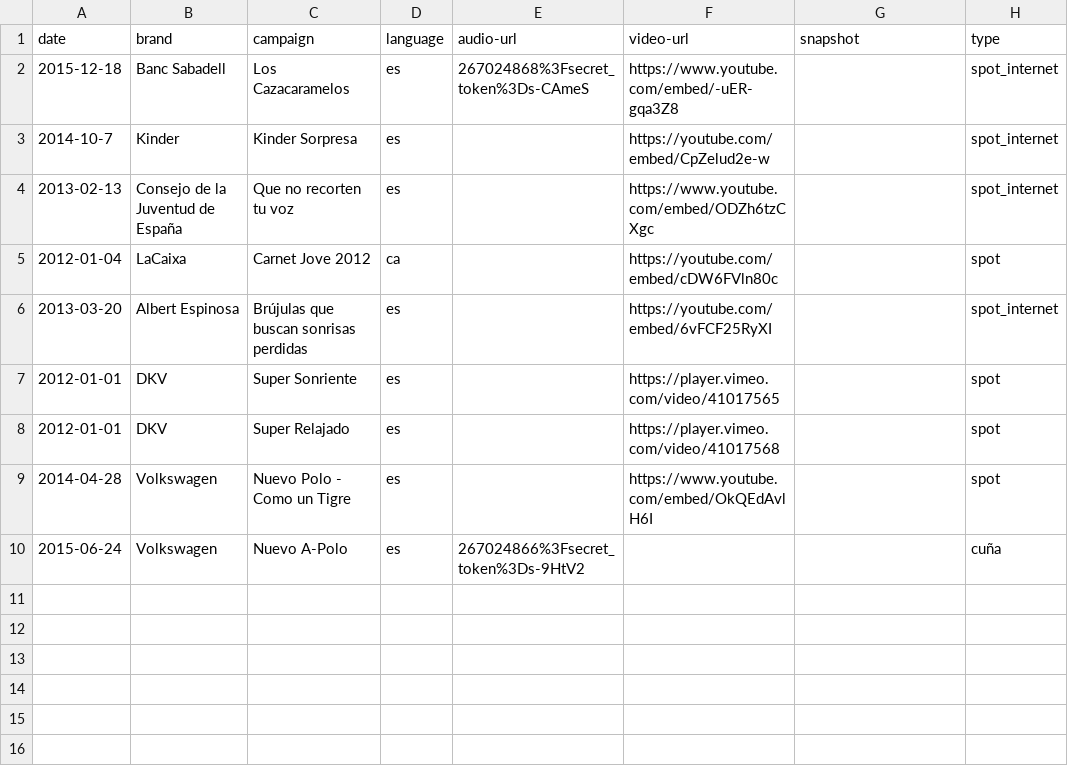
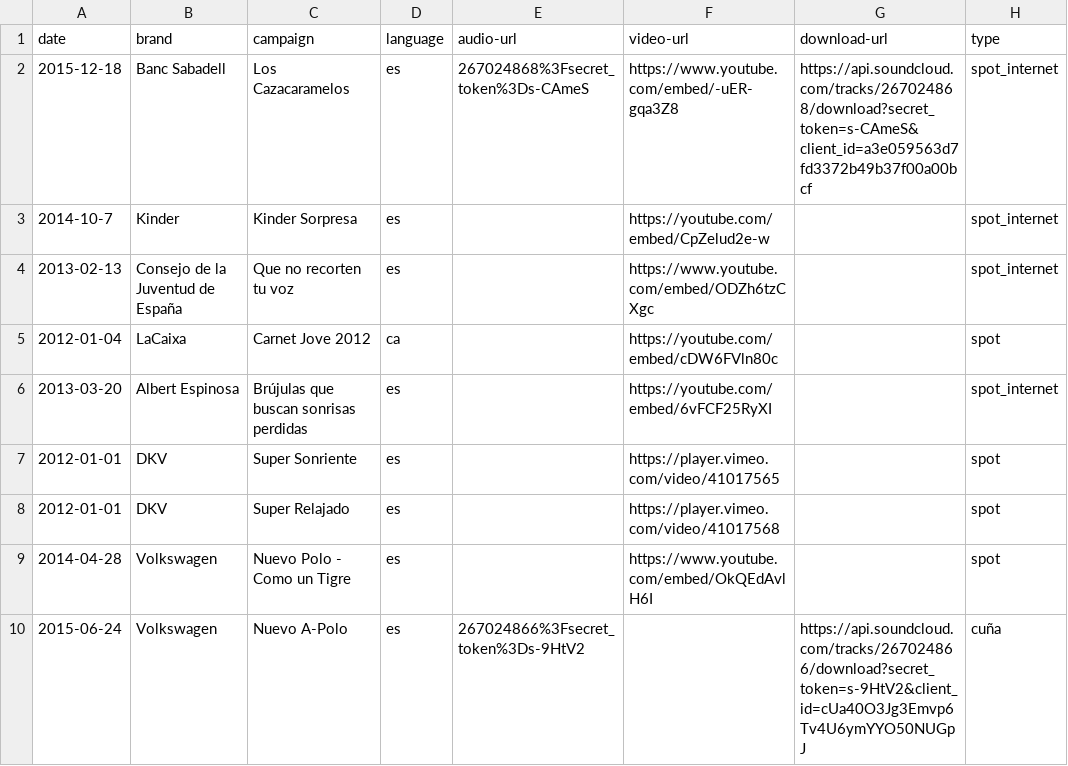
Before and after one commit to mutsuda/mutsuda.github.io, a CSV file: _data/advertising.csv, drawn as a sheet.

Commit message:
added download url

```diff
--- a/_data/advertising.csv
+++ b/_data/advertising.csv
@@ -1,3 +1,3 @@
-date,brand,campaign,language,audio-url,video-url,snapshot,type
-2015-12-18,Banc Sabadell,Los Cazacaramelos,es,267024868%3Fsecret_token%3Ds-CAmeS,https://www.youtube.com/embed/-uER-gqa3Z8,,spot_internet
+date,brand,campaign,language,audio-url,video-url,download-url,type
+2015-12-18,Banc Sabadell,Los Cazacaramelos,es,267024868%3Fsecret_token%3Ds-CAmeS,https://www.youtube.com/embed/-uER-gqa3Z8,https://api.soundcloud.com/tracks/267024868/download?secret_token=s-CAmeS&client_id=a3e059563d7fd3372b49b37f00a00bcf,spot_internet
 2014-10-7,Kinder,Kinder Sorpresa,es,,https://youtube.com/embed/CpZelud2e-w,,spot_internet
@@ -9,2 +9,2 @@ date,brand,campaign,language,audio-url,video-url,snapshot,type
 2014-04-28,Volkswagen,Nuevo Polo - Como un Tigre,es,,https://www.youtube.com/embed/OkQEdAvlH6I,,spot
-2015-06-24,Volkswagen,Nuevo A-Polo,es,267024866%3Fsecret_token%3Ds-9HtV2,,,cuña
+2015-06-24,Volkswagen,Nuevo A-Polo,es,267024866%3Fsecret_token%3Ds-9HtV2,,https://api.soundcloud.com/tracks/267024866/download?secret_token=s-9HtV2&client_id=cUa40O3Jg3Emvp6Tv4U6ymYYO50NUGpJ,cuña
```
Also changed, not shown: 9 other files.
